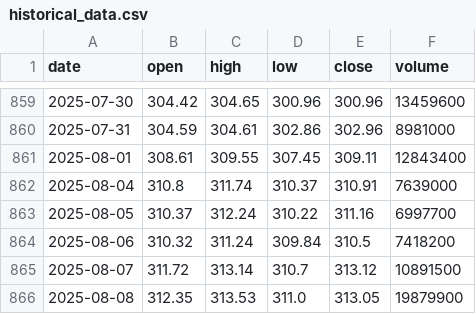
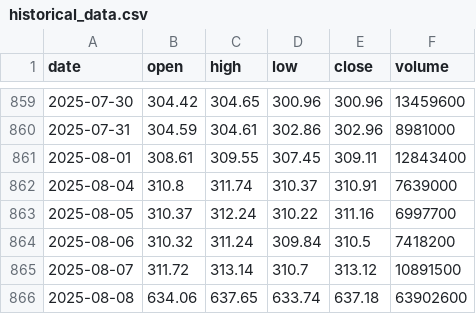
Before and after one commit to LukeGSW/AnalisiCiclica-XRP-USD, a CSV file: data/historical_data.csv, drawn as a sheet; only a part is shown, gaps mark what is left out.

```diff
--- a/data/historical_data.csv
+++ b/data/historical_data.csv
@@ -865,2 +865,2 @@ date,open,high,low,close,volume
 2025-08-07,311.72,313.14,310.7,313.12,10891500
-2025-08-08,312.35,313.53,311.0,313.05,19879900
+2025-08-08,634.06,637.65,633.74,637.18,63902600
```
Also changed, not shown: data/signals.csv, 3 other files.
